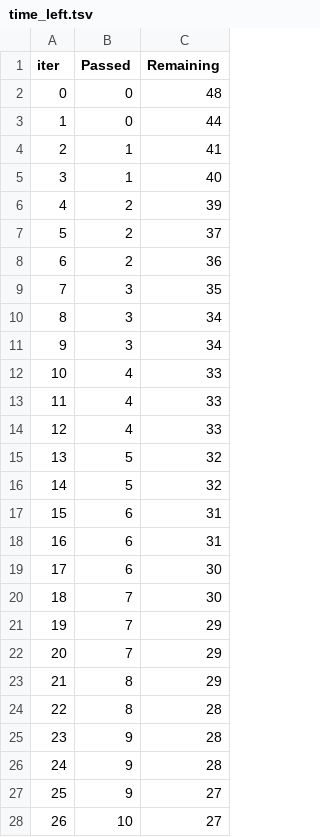
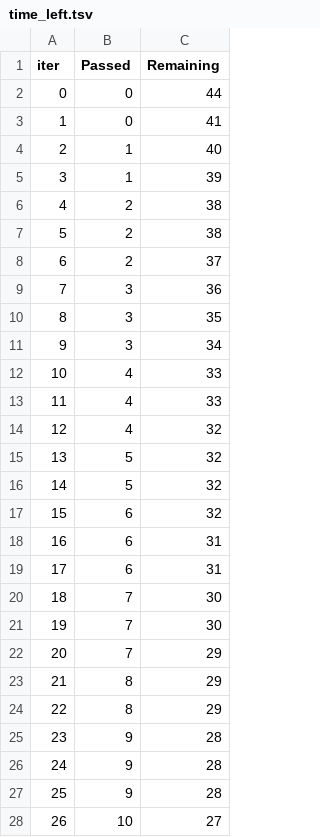
Before and after one commit to rohansiddeshwara/score_predictor, a TSV file: catboost_info/time_left.tsv, drawn as a sheet; only a part is shown; the diff covers the shown part only.

```diff
--- a/catboost_info/time_left.tsv
+++ b/catboost_info/time_left.tsv
@@ -1,11 +1,11 @@
 iter	Passed	Remaining
-0	0	48
-1	0	44
-2	1	41
-3	1	40
-4	2	39
-5	2	37
-6	2	36
-7	3	35
-8	3	34
+0	0	44
+1	0	41
+2	1	40
+3	1	39
+4	2	38
+5	2	38
+6	2	37
+7	3	36
+8	3	35
 9	3	34
@@ -13,16 +13,16 @@ iter	Passed	Remaining
 11	4	33
-12	4	33
+12	4	32
 13	5	32
 14	5	32
-15	6	31
+15	6	32
 16	6	31
-17	6	30
+17	6	31
 18	7	30
-19	7	29
+19	7	30
 20	7	29
 21	8	29
-22	8	28
+22	8	29
 23	9	28
 24	9	28
-25	9	27
+25	9	28
 26	10	27
```
Also changed, not shown: 69 edited cells elsewhere in this file, 6 other files.
